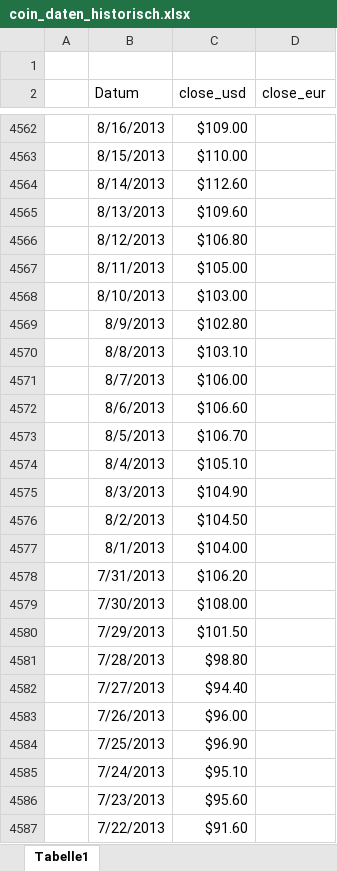
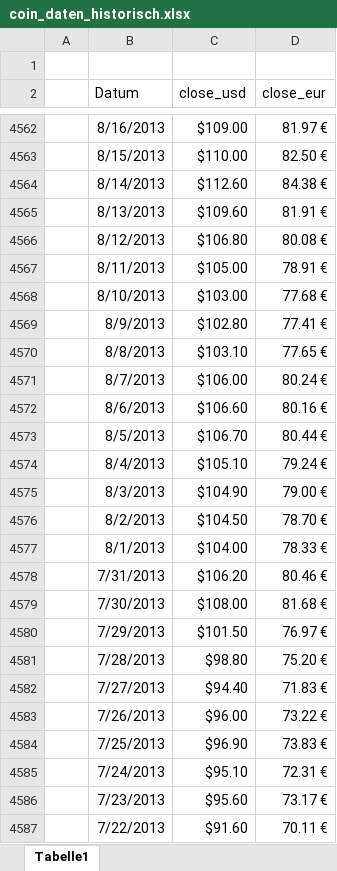
Before and after one commit to Boddei/coinmaster, an Excel workbook: coin_daten_historisch.xlsx, sheet Tabelle1, drawn as a sheet; only a part is shown, gaps mark what is left out; values as stored, in another font and other column widths than the file's, no borders; the diff covers the shown part only; the diff names each change by its address in the sheet, - before the commit and + after, or states it on an @@ line.

```diff
--- a/coin_daten_historisch.xlsx (sheet Tabelle1)
+++ b/coin_daten_historisch.xlsx (sheet Tabelle1)
-D4562 (close_eur): (empty)
+D4562 (close_eur): 81.97 €
-D4563 (close_eur): (empty)
+D4563 (close_eur): 82.50 €
-D4564 (close_eur): (empty)
+D4564 (close_eur): 84.38 €
-D4565 (close_eur): (empty)
+D4565 (close_eur): 81.91 €
-D4566 (close_eur): (empty)
+D4566 (close_eur): 80.08 €
-D4567 (close_eur): (empty)
+D4567 (close_eur): 78.91 €
-D4568 (close_eur): (empty)
+D4568 (close_eur): 77.68 €
-D4569 (close_eur): (empty)
+D4569 (close_eur): 77.41 €
-D4570 (close_eur): (empty)
+D4570 (close_eur): 77.65 €
-D4571 (close_eur): (empty)
+D4571 (close_eur): 80.24 €
-D4572 (close_eur): (empty)
+D4572 (close_eur): 80.16 €
-D4573 (close_eur): (empty)
+D4573 (close_eur): 80.44 €
-D4574 (close_eur): (empty)
+D4574 (close_eur): 79.24 €
-D4575 (close_eur): (empty)
+D4575 (close_eur): 79.00 €
-D4576 (close_eur): (empty)
+D4576 (close_eur): 78.70 €
-D4577 (close_eur): (empty)
+D4577 (close_eur): 78.33 €
-D4578 (close_eur): (empty)
+D4578 (close_eur): 80.46 €
-D4579 (close_eur): (empty)
+D4579 (close_eur): 81.68 €
-D4580 (close_eur): (empty)
+D4580 (close_eur): 76.97 €
-D4581 (close_eur): (empty)
+D4581 (close_eur): 75.20 €
-D4582 (close_eur): (empty)
+D4582 (close_eur): 71.83 €
-D4583 (close_eur): (empty)
+D4583 (close_eur): 73.22 €
-D4584 (close_eur): (empty)
+D4584 (close_eur): 73.83 €
-D4585 (close_eur): (empty)
+D4585 (close_eur): 72.31 €
-D4586 (close_eur): (empty)
+D4586 (close_eur): 73.17 €
-D4587 (close_eur): (empty)
+D4587 (close_eur): 70.11 €
```
Also changed, not shown: 1126 edited cells elsewhere in this sheet.
